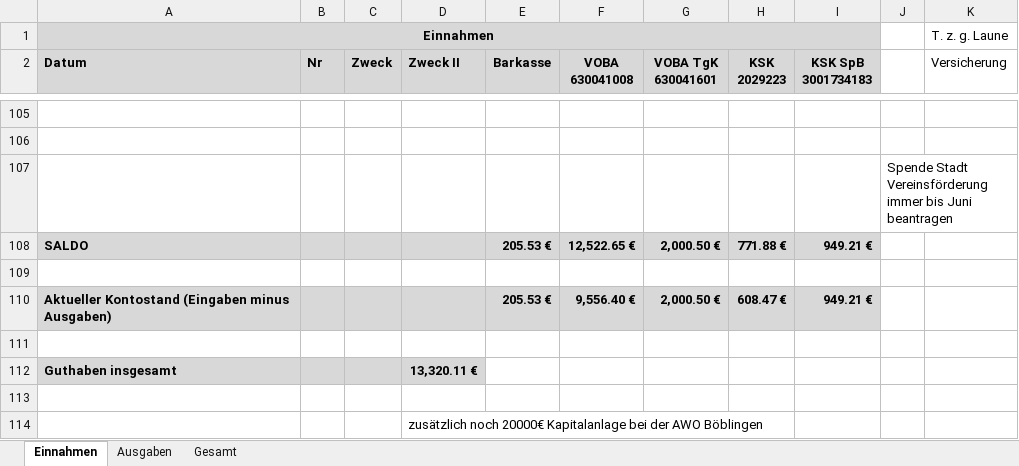
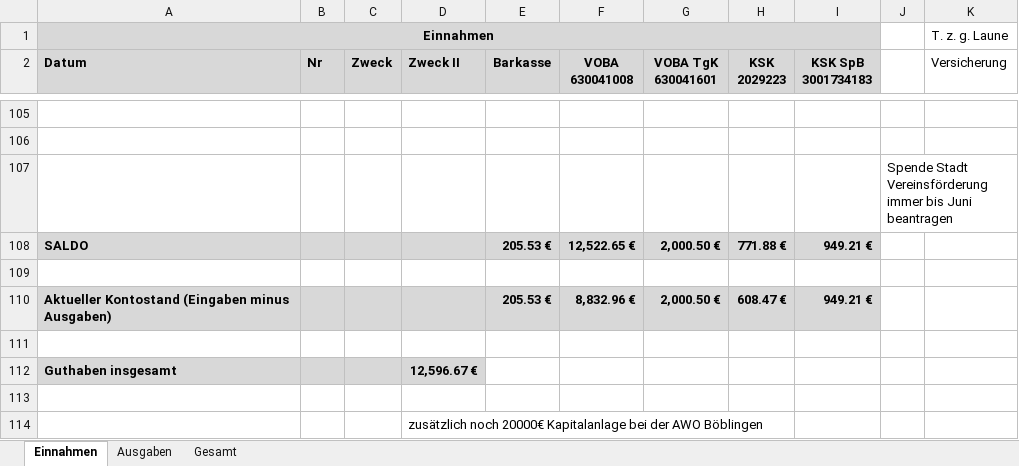
Before and after one commit to bwildner/AWO, an Excel workbook: AWO_Einnahmen_Ausgaben_2021.xlsx, sheet Einnahmen, drawn as a sheet; only a part is shown, gaps mark what is left out; values as stored, in another font and other column widths than the file's, no borders; conditional formats not drawn; the diff names each change by its address in the sheet, - before the commit and + after, or states it on an @@ line.

```diff
--- a/AWO_Einnahmen_Ausgaben_2021.xlsx (sheet Einnahmen)
+++ b/AWO_Einnahmen_Ausgaben_2021.xlsx (sheet Einnahmen)
-F110 (VOBA 630041008): 9,556.40 €
+F110 (VOBA 630041008): 8,832.96 €
-D112 (Zweck II): 13,320.11 €
+D112 (Zweck II): 12,596.67 €
```
Also changed, not shown: sheet Ausgaben, 14 other files.
